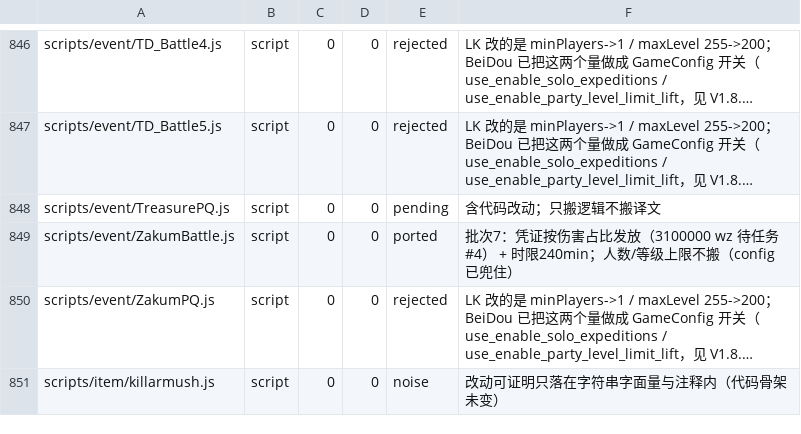
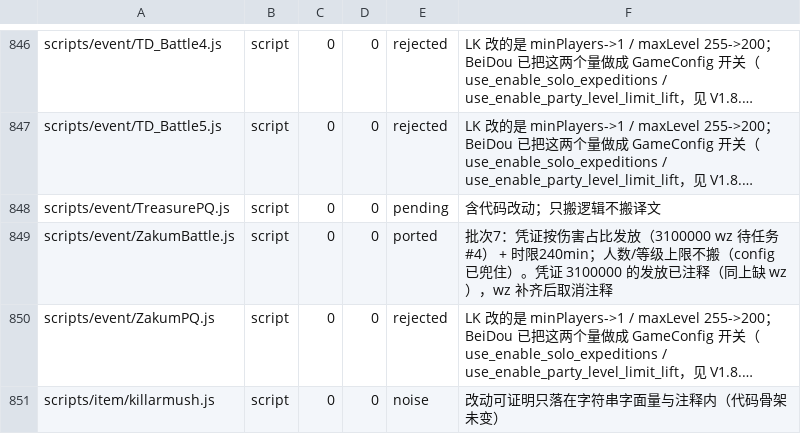
Before and after one commit to liqingnz/BeiDou-Server-Mod, a TSV file: docs/lichkingmod-port-manifest.tsv, drawn as a sheet; only a part is shown, gaps mark what is left out; long unchanged cells end in …; the diff covers the shown part only; the diff names each change by its address in the sheet, - before the commit and + after, or states it on an @@ line.

```diff
--- a/docs/lichkingmod-port-manifest.tsv
+++ b/docs/lichkingmod-port-manifest.tsv
-F849: …已兜住）
+F849: …已兜住）。凭证 3100000 的发放已注释（同上缺 wz），wz 补齐后取消注释
```
Also changed, not shown: 12 edited cells elsewhere in this file, 28 other files.
